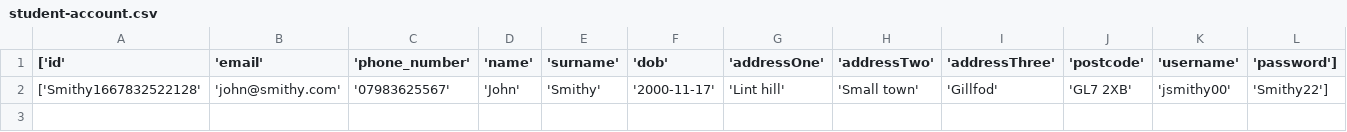
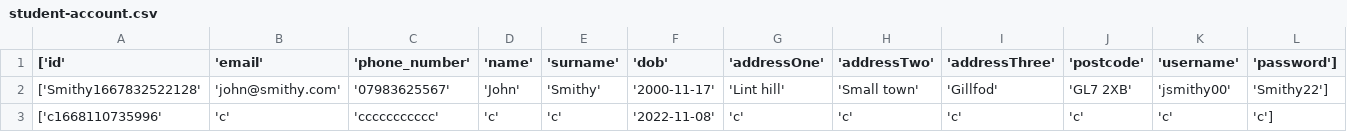
Before and after one commit to Owen-SS/Software-Engineering-Assignment, a CSV file: data/student/accounts/student-account.csv, drawn as a sheet; the diff names each change by its address in the sheet, - before the commit and + after, or states it on an @@ line.

Commit message:
Update student-account.csv

```diff
--- a/data/student/accounts/student-account.csv
+++ b/data/student/accounts/student-account.csv
+row 3: ['c1668110735996' | 'c' | 'ccccccccccc' | 'c' | 'c' | '2022-11-08' | 'c' | 'c' | 'c' | 'c' | 'c' | 'c']
```
